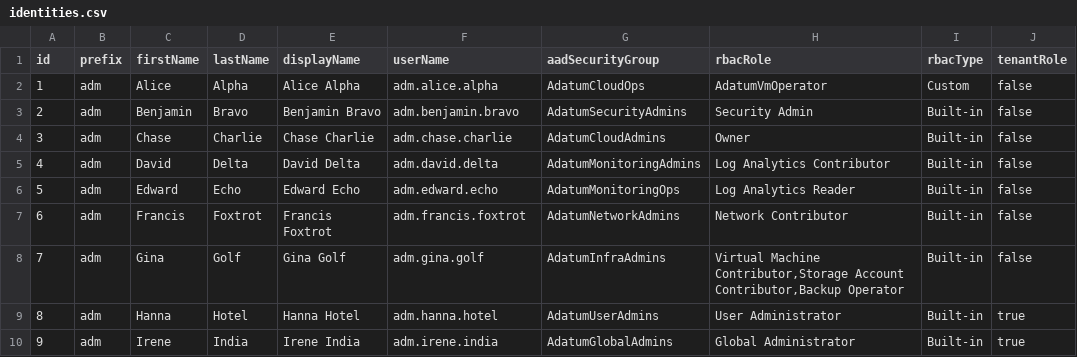
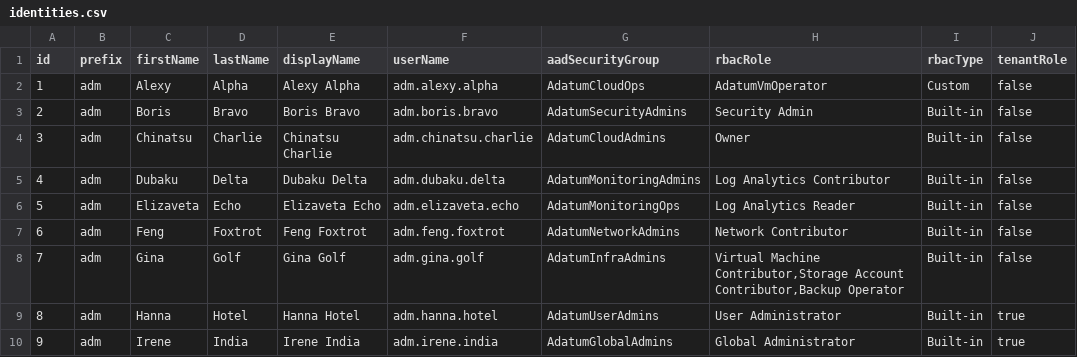
Before and after one commit to autocloudarc/0070-Set-AzADIdentities, a CSV file: src/code/input/identities.csv, drawn as a sheet.

```diff
--- a/src/code/input/identities.csv
+++ b/src/code/input/identities.csv
@@ -1,8 +1,8 @@
 id,prefix,firstName,lastName,displayName,userName,aadSecurityGroup,rbacRole,rbacType,tenantRole
-1,adm,Alice,Alpha,Alice Alpha,adm.alice.alpha,AdatumCloudOps,AdatumVmOperator,Custom,false
-2,adm,Benjamin,Bravo,Benjamin Bravo,adm.benjamin.bravo,AdatumSecurityAdmins,Security Admin,Built-in,false
-3,adm,Chase,Charlie,Chase Charlie,adm.chase.charlie,AdatumCloudAdmins,Owner,Built-in,false
-4,adm,David,Delta,David Delta,adm.david.delta,AdatumMonitoringAdmins,Log Analytics Contributor,Built-in,false
-5,adm,Edward,Echo,Edward Echo,adm.edward.echo,AdatumMonitoringOps,Log Analytics Reader,Built-in,false
-6,adm,Francis,Foxtrot,Francis Foxtrot,adm.francis.foxtrot,AdatumNetworkAdmins,Network Contributor,Built-in,false
+1,adm,Alexy,Alpha,Alexy Alpha,adm.alexy.alpha,AdatumCloudOps,AdatumVmOperator,Custom,false
+2,adm,Boris,Bravo,Boris Bravo,adm.boris.bravo,AdatumSecurityAdmins,Security Admin,Built-in,false
+3,adm,Chinatsu,Charlie,Chinatsu Charlie,adm.chinatsu.charlie,AdatumCloudAdmins,Owner,Built-in,false
+4,adm,Dubaku,Delta,Dubaku Delta,adm.dubaku.delta,AdatumMonitoringAdmins,Log Analytics Contributor,Built-in,false
+5,adm,Elizaveta,Echo,Elizaveta Echo,adm.elizaveta.echo,AdatumMonitoringOps,Log Analytics Reader,Built-in,false
+6,adm,Feng,Foxtrot,Feng Foxtrot,adm.feng.foxtrot,AdatumNetworkAdmins,Network Contributor,Built-in,false
 7,adm,Gina,Golf,Gina Golf,adm.gina.golf,AdatumInfraAdmins,"Virtual Machine Contributor,Storage Account Contributor,Backup Operator",Built-in,false
```
Also changed, not shown: 2 other files.
